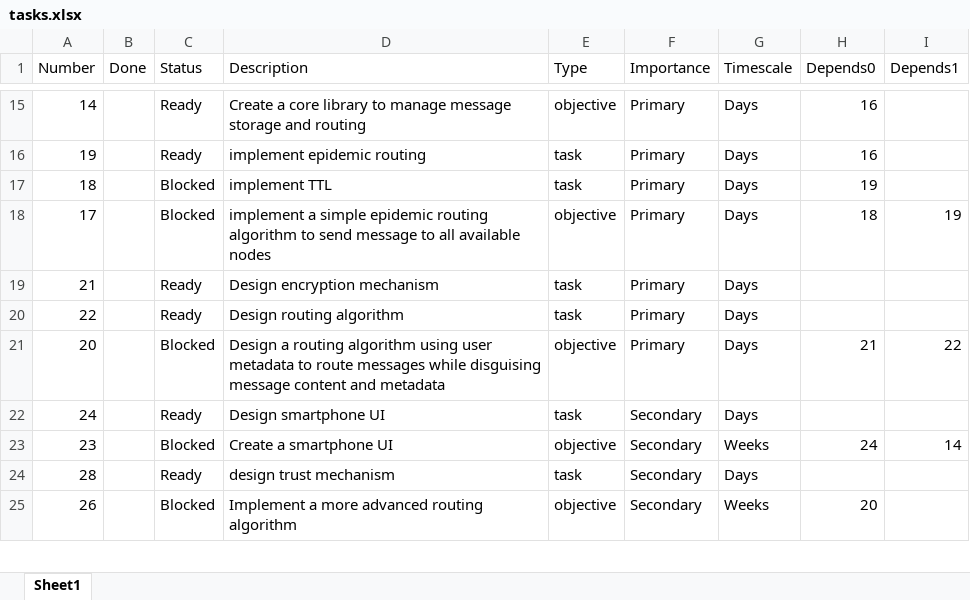
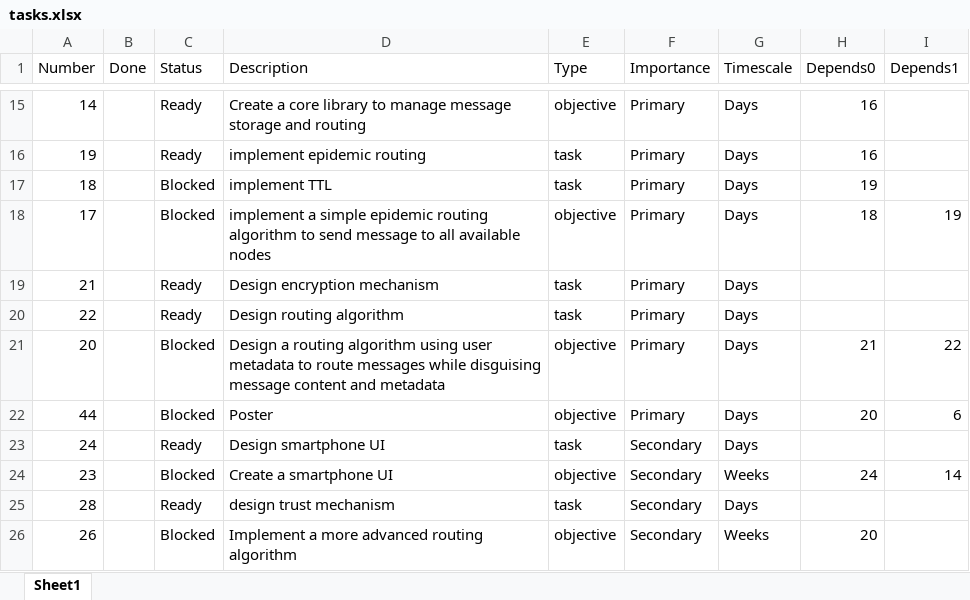
Before and after one commit to neilw4/OMiN, an Excel workbook: progress_reports/tasks.xlsx, sheet Sheet1, drawn as a sheet; only a part is shown, gaps mark what is left out; values as stored, in another font and other column widths than the file's, no borders; conditional formats and table styles not drawn; the diff names each change by its address in the sheet, - before the commit and + after, or states it on an @@ line.

Commit message:
add poster to tasks

```diff
--- a/progress_reports/tasks.xlsx (sheet Sheet1)
+++ b/progress_reports/tasks.xlsx (sheet Sheet1)
+row 22: 44 |  | Blocked | Poster | objective | Primary | Days | 20 | 6
```
Also changed, not shown: 1 other file.
